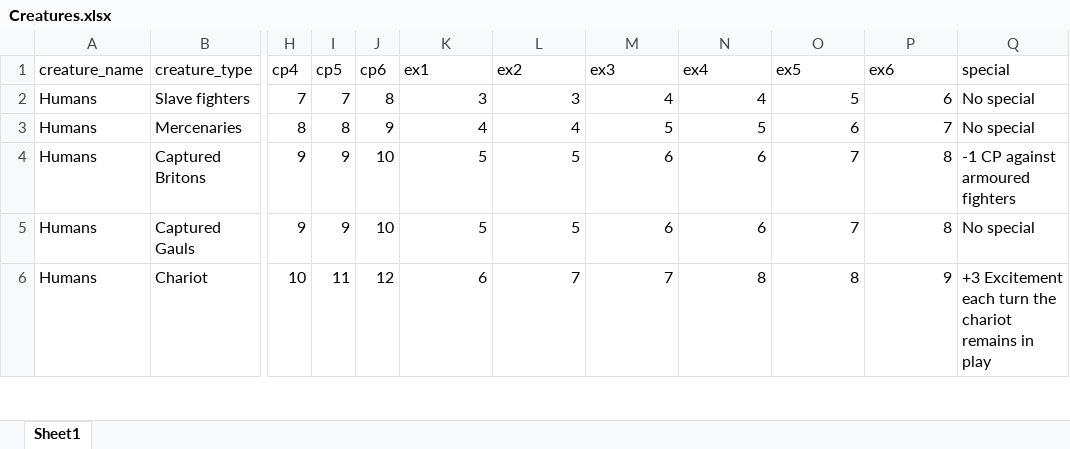
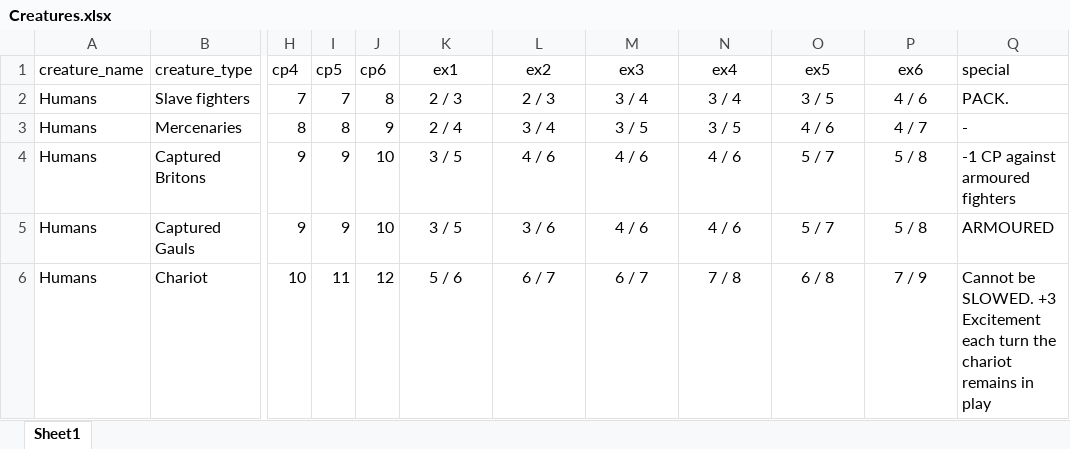
Before and after one commit to will-hart/jou, an Excel workbook: packages/ld46/docs/cards/Creatures.xlsx, sheet Sheet1, drawn as a sheet; only a part is shown, gaps mark what is left out; values as stored, in another font and other column widths than the file's, no borders; the diff covers the shown part only; the diff names each change by its address in the sheet, - before the commit and + after, or states it on an @@ line.

Commit message:
feat(client) add LD46 creature screenshot to rules

```diff
--- a/packages/ld46/docs/cards/Creatures.xlsx (sheet Sheet1)
+++ b/packages/ld46/docs/cards/Creatures.xlsx (sheet Sheet1)
-K1:P1 alignment: left
+K1:P1 alignment: center
-K2 (ex1): 3
+K2 (ex1): 2 / 3
-K2:P6 alignment: right
+K2:P6 alignment: center
-L2 (ex2): 3
+L2 (ex2): 2 / 3
-M2 (ex3): 4
+M2 (ex3): 3 / 4
-N2 (ex4): 4
+N2 (ex4): 3 / 4
-O2 (ex5): 5
+O2 (ex5): 3 / 5
-P2 (ex6): 6
+P2 (ex6): 4 / 6
-Q2 (special): No special
+Q2 (special): PACK.
-K3 (ex1): 4
+K3 (ex1): 2 / 4
-L3 (ex2): 4
+L3 (ex2): 3 / 4
-M3 (ex3): 5
+M3 (ex3): 3 / 5
-N3 (ex4): 5
+N3 (ex4): 3 / 5
-O3 (ex5): 6
+O3 (ex5): 4 / 6
-P3 (ex6): 7
+P3 (ex6): 4 / 7
-Q3 (special): No special
+Q3 (special): -
-K4:K5 (ex1): 5
+K4:K5 (ex1): 3 / 5
-L4 (ex2): 5
+L4 (ex2): 4 / 6
-M4:M5 (ex3): 6
+M4:M5 (ex3): 4 / 6
-N4:N5 (ex4): 6
+N4:N5 (ex4): 4 / 6
-O4:O5 (ex5): 7
+O4:O5 (ex5): 5 / 7
-P4:P5 (ex6): 8
+P4:P5 (ex6): 5 / 8
-L5 (ex2): 5
+L5 (ex2): 3 / 6
-Q5 (special): No special
+Q5 (special): ARMOURED
-K6 (ex1): 6
+K6 (ex1): 5 / 6
-L6 (ex2): 7
+L6 (ex2): 6 / 7
-M6 (ex3): 7
+M6 (ex3): 6 / 7
-N6 (ex4): 8
+N6 (ex4): 7 / 8
-O6 (ex5): 8
+O6 (ex5): 6 / 8
-P6 (ex6): 9
+P6 (ex6): 7 / 9
-Q6 (special): +3 Excitement…
+Q6 (special): Cannot be SLOWED. +3 Excitement…
```
Also changed, not shown: 27 edited cells and cell formats elsewhere in this sheet, 2 other files.
